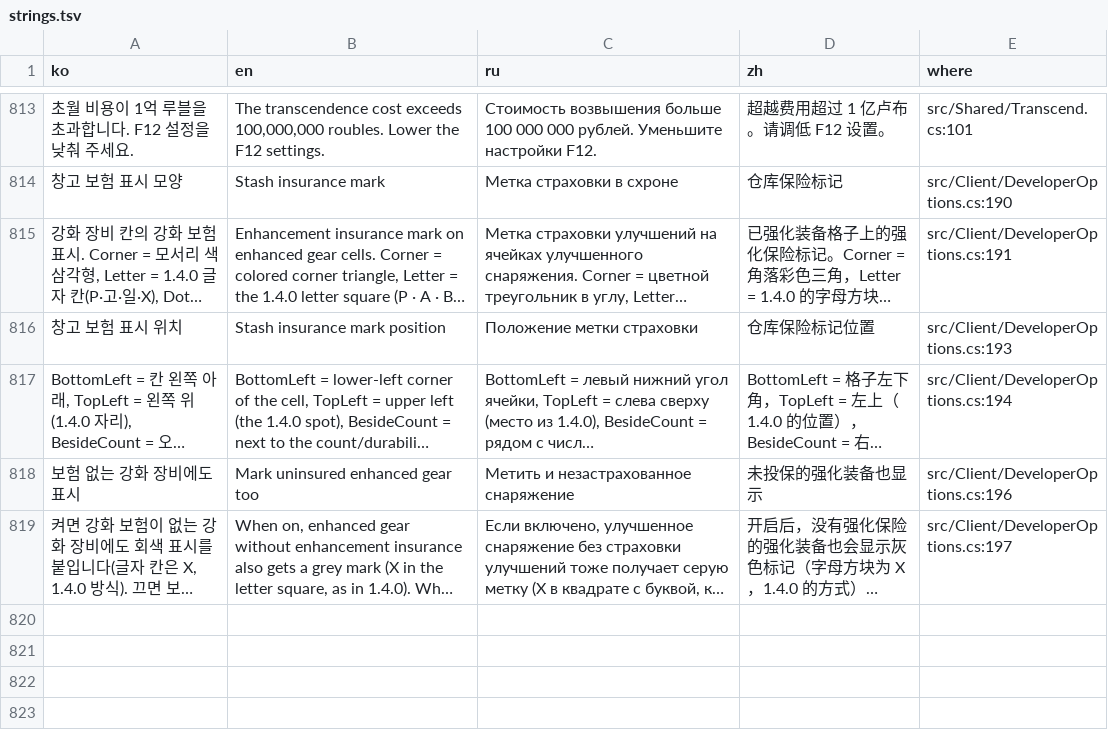
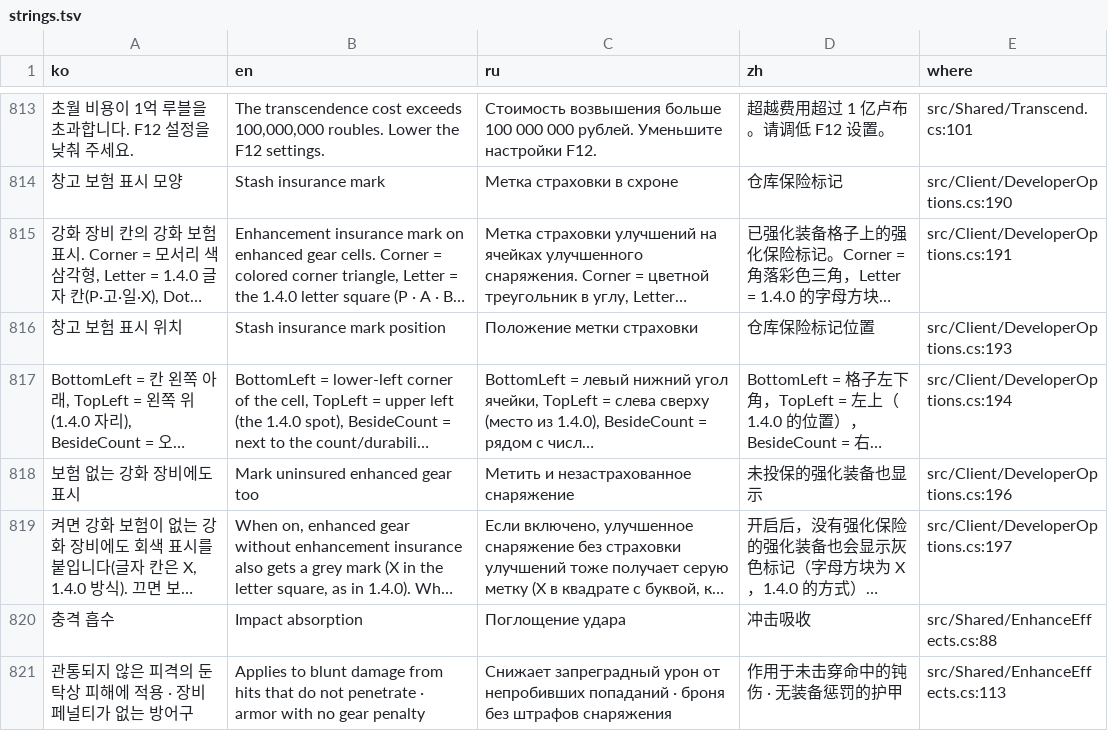
Before and after one commit to danyhappy564-cmyk/Gear_Enhance, a TSV file: src/Client/Lang/strings.tsv, drawn as a sheet; only a part is shown, gaps mark what is left out; long unchanged cells end in …; the diff names each change by its address in the sheet, - before the commit and + after, or states it on an @@ line.

```diff
--- a/src/Client/Lang/strings.tsv
+++ b/src/Client/Lang/strings.tsv
+row 820: 충격 흡수 | Impact absorption | Поглощение удара | 冲击吸收 | src/Shared/EnhanceEffects.cs:88
+row 821: 관통되지 않은 피격의 둔탁상 피해에 적용 · 장비 페널티가 없는 방어구 | Applies to blunt damage from hits that do not penetrate · armor with no gear penalty | Снижает запреградный урон от непробивших попаданий · броня без штрафов снаряжения | 作用于未击穿命中的钝伤 · 无装备惩罚的护甲 | src/Shared/EnhanceEffects.cs:113
```
Also changed, not shown: src/Client/Lang/ru.tsv, src/Client/Lang/template.tsv, 22 other files.
